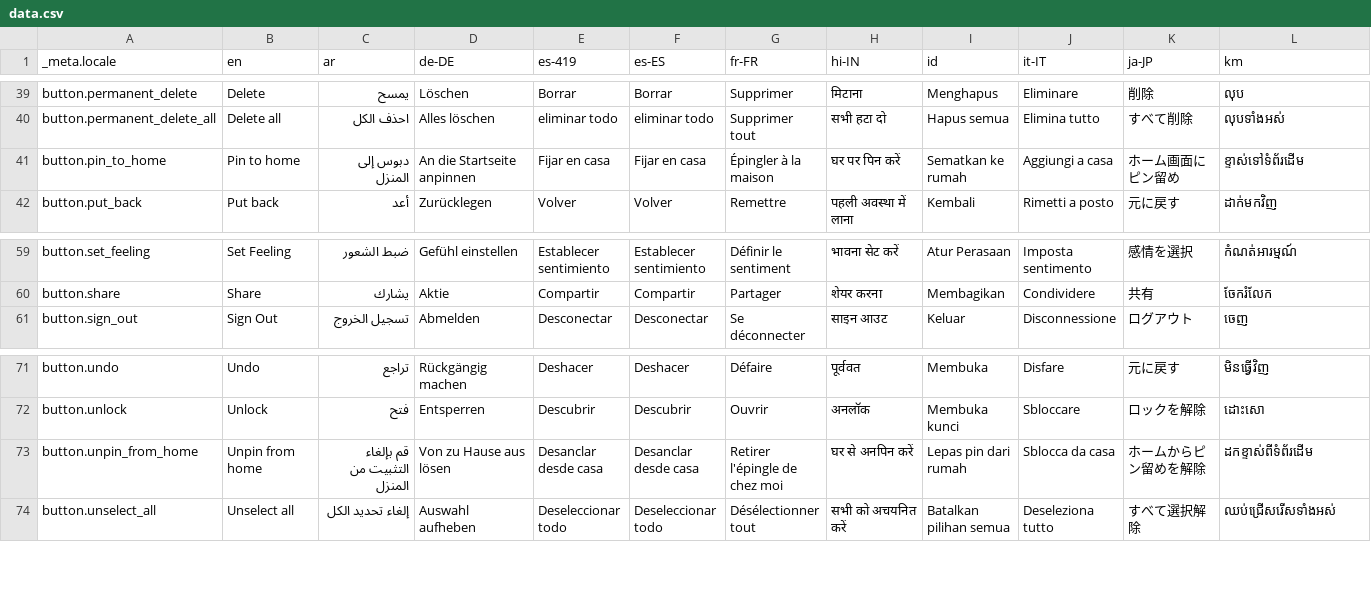
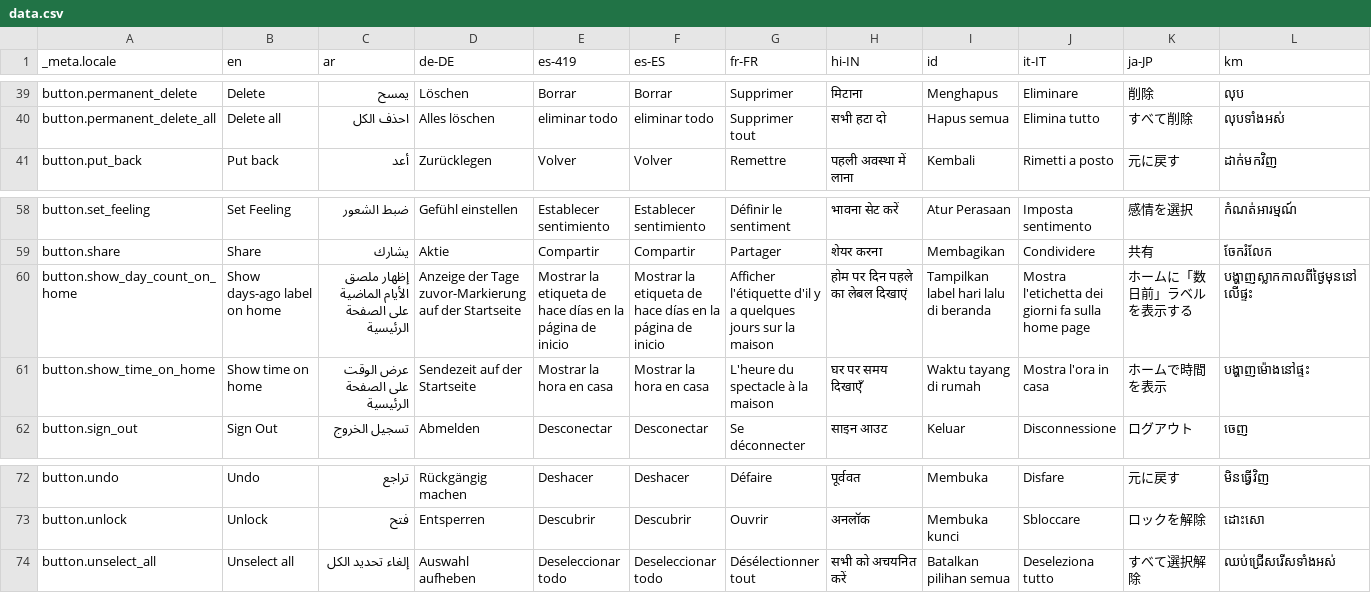
Before and after one commit to parallelspam44/storypad, a CSV file: bin/localization/data.csv, drawn as a sheet; only a part is shown, gaps mark what is left out; removed rows and columns are numbered as before the commit, all else as after; rows hold the shown columns only; the diff names each change by its address in the sheet, - before the commit and + after, or states it on an @@ line.

Commit message:
Improve setting showtime/dayago to home UX

```diff
--- a/bin/localization/data.csv
+++ b/bin/localization/data.csv
-row 41: button.pin_to_home | Pin to home | دبوس إلى المنزل | An die Startseite anpinnen | Fijar en casa | Fijar en casa | Épingler à la maison | घर पर पिन करें | Sematkan ke rumah | Aggiungi a casa | ホーム画面にピン留め | ខ្ទាស់ទៅទំព័រដើម
+row 60: button.show_day_count_on_home | Show days-ago label on home | إظهار ملصق الأيام الماضية على الصفحة الرئيسية | Anzeige der Tage zuvor-Markierung auf der Startseite | Mostrar la etiqueta de hace días en la página de inicio | Mostrar la etiqueta de hace días en la página de inicio | Afficher l'étiquette d'il y a quelques jours sur la maison | होम पर दिन पहले का लेबल दिखाएं | Tampilkan label hari lalu di beranda | Mostra l'etichetta dei giorni fa sulla home page | ホームに「数日前」ラベルを表示する | បង្ហាញស្លាកកាលពីថ្ងៃមុននៅលើផ្ទះ
+row 61: button.show_time_on_home | Show time on home | عرض الوقت على الصفحة الرئيسية | Sendezeit auf der Startseite | Mostrar la hora en casa | Mostrar la hora en casa | L'heure du spectacle à la maison | घर पर समय दिखाएँ | Waktu tayang di rumah | Mostra l'ora in casa | ホームで時間を表示 | បង្ហាញម៉ោងនៅផ្ទះ
-row 73: button.unpin_from_home | Unpin from home | قم بإلغاء التثبيت من المنزل | Von zu Hause aus lösen | Desanclar desde casa | Desanclar desde casa | Retirer l'épingle de chez moi | घर से अनपिन करें | Lepas pin dari rumah | Sblocca da casa | ホームからピン留めを解除 | ដកខ្ទាស់ពីទំព័រដើម
```
Also changed, not shown: 20 other files.
